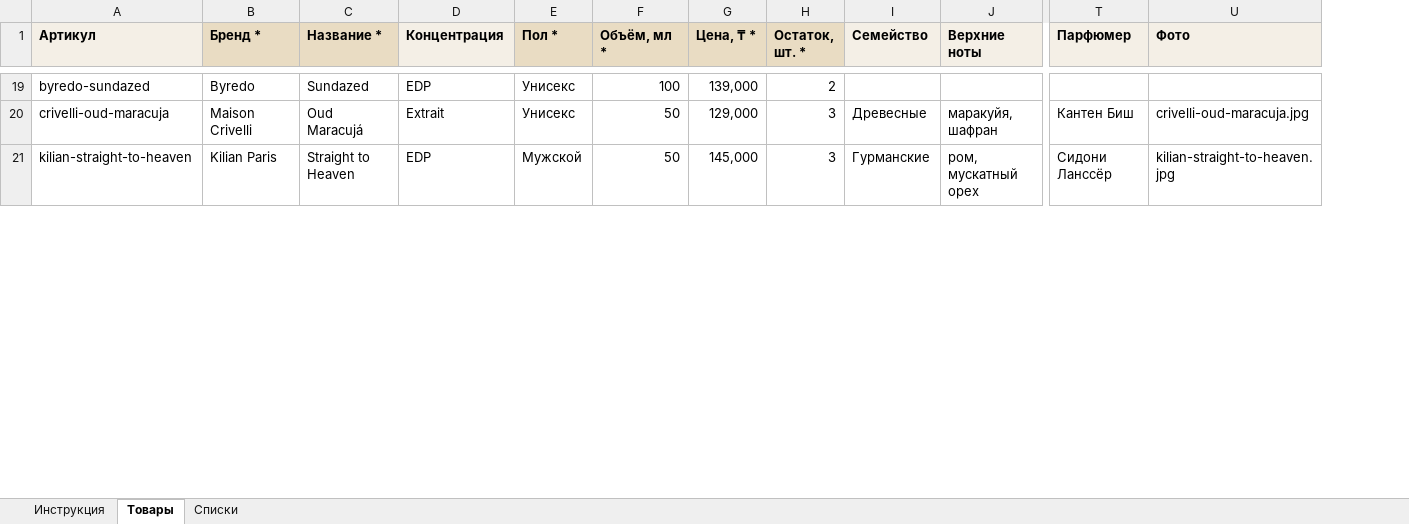
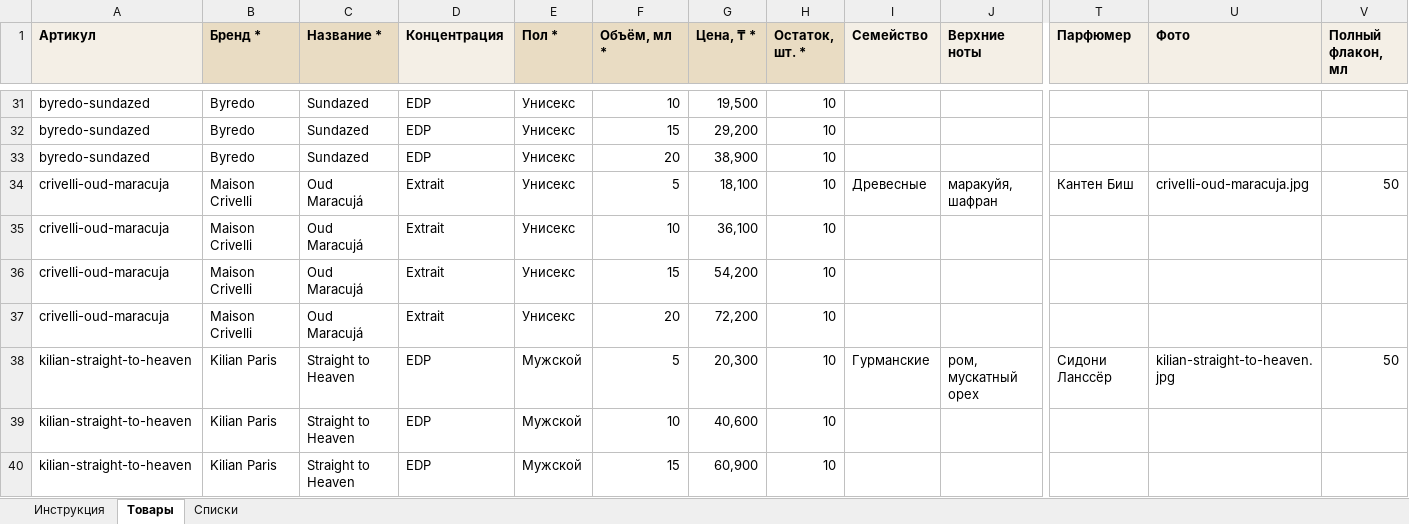
Before and after one commit to nurkebaevnurhat-art/perfume-shop-5th-sense, an Excel workbook: assets/files/5th-sense-catalog.xlsx, sheet Товары, drawn as a sheet; only a part is shown, gaps mark what is left out; values as stored, in another font and other column widths than the file's, no borders; addresses are those after the commit; rows hold the shown columns only; the diff covers the shown part only; the diff names each change by its address in the sheet, - before the commit and + after, or states it on an @@ line.

```diff
--- a/assets/files/5th-sense-catalog.xlsx (sheet Товары)
+++ b/assets/files/5th-sense-catalog.xlsx (sheet Товары)
+column V (Полный флакон, мл), row 34: 50; row 38: 50
-F31 (Объём, мл *): 100
+F31 (Объём, мл *): 10
-G31 (Цена, ₸ *): 139,000
+G31 (Цена, ₸ *): 19,500
-H31 (Остаток, шт. *): 2
+H31 (Остаток, шт. *): 10
+row 32: byredo-sundazed | Byredo | Sundazed | EDP | Унисекс | 15 | 29,200 | 10
+row 33: byredo-sundazed | Byredo | Sundazed | EDP | Унисекс | 20 | 38,900 | 10
-F34 (Объём, мл *): 50
+F34 (Объём, мл *): 5
-G34 (Цена, ₸ *): 129,000
+G34 (Цена, ₸ *): 18,100
-H34 (Остаток, шт. *): 3
+H34 (Остаток, шт. *): 10
+row 35: crivelli-oud-maracuja | Maison Crivelli | Oud Maracujá | Extrait | Унисекс | 10 | 36,100 | 10
+row 36: crivelli-oud-maracuja | Maison Crivelli | Oud Maracujá | Extrait | Унисекс | 15 | 54,200 | 10
+row 37: crivelli-oud-maracuja | Maison Crivelli | Oud Maracujá | Extrait | Унисекс | 20 | 72,200 | 10
-F38 (Объём, мл *): 50
+F38 (Объём, мл *): 5
-G38 (Цена, ₸ *): 145,000
+G38 (Цена, ₸ *): 20,300
-H38 (Остаток, шт. *): 3
+H38 (Остаток, шт. *): 10
+row 39: kilian-straight-to-heaven | Kilian Paris | Straight to Heaven | EDP | Мужской | 10 | 40,600 | 10
+row 40: kilian-straight-to-heaven | Kilian Paris | Straight to Heaven | EDP | Мужской | 15 | 60,900 | 10
```
Also changed, not shown: 53 added rows and 123 edited cells elsewhere in this sheet, sheet Инструкция, 16 other files.
